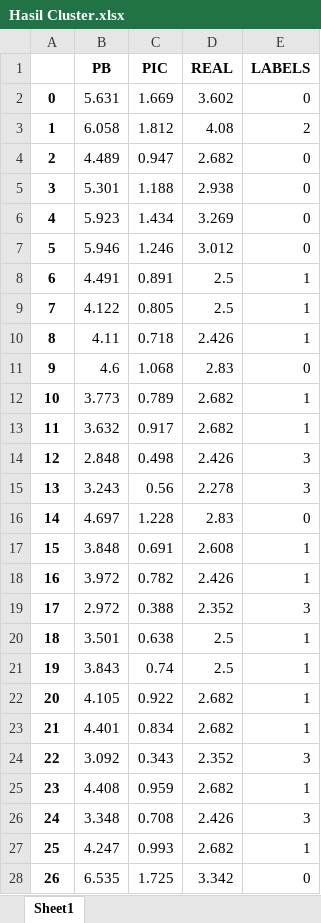
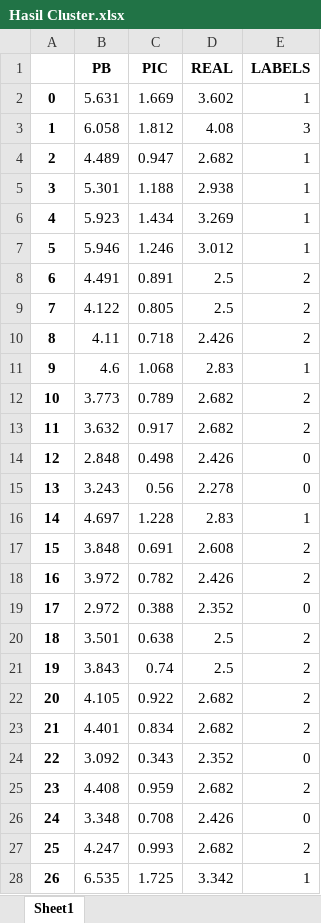
Before and after one commit to PanggilAjaRei26/Data-Mining-Cluster, an Excel workbook: Hasil Cluster.xlsx, sheet Sheet1, drawn as a sheet; only a part is shown; values as stored, in another font and other column widths than the file's, no borders; the diff covers the shown part only; the diff names each change by its address in the sheet, - before the commit and + after, or states it on an @@ line.

```diff
--- a/Hasil Cluster.xlsx (sheet Sheet1)
+++ b/Hasil Cluster.xlsx (sheet Sheet1)
-E2 (LABELS): 0
+E2 (LABELS): 1
-E3 (LABELS): 2
+E3 (LABELS): 3
-E4:E7 (LABELS): 0
+E4:E7 (LABELS): 1
-E8:E10 (LABELS): 1
+E8:E10 (LABELS): 2
-E11 (LABELS): 0
+E11 (LABELS): 1
-E12:E13 (LABELS): 1
+E12:E13 (LABELS): 2
-E14:E15 (LABELS): 3
+E14:E15 (LABELS): 0
-E16 (LABELS): 0
+E16 (LABELS): 1
-E17:E18 (LABELS): 1
+E17:E18 (LABELS): 2
-E19 (LABELS): 3
+E19 (LABELS): 0
-E20:E23 (LABELS): 1
+E20:E23 (LABELS): 2
-E24 (LABELS): 3
+E24 (LABELS): 0
-E25 (LABELS): 1
+E25 (LABELS): 2
-E26 (LABELS): 3
+E26 (LABELS): 0
-E27 (LABELS): 1
+E27 (LABELS): 2
-E28 (LABELS): 0
+E28 (LABELS): 1
```
Also changed, not shown: 448 edited cells elsewhere in this sheet, 4 other files.
